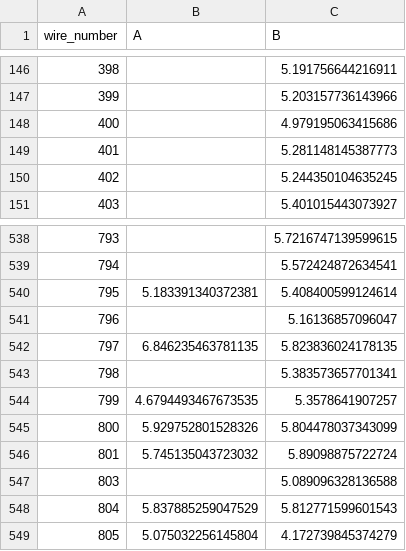
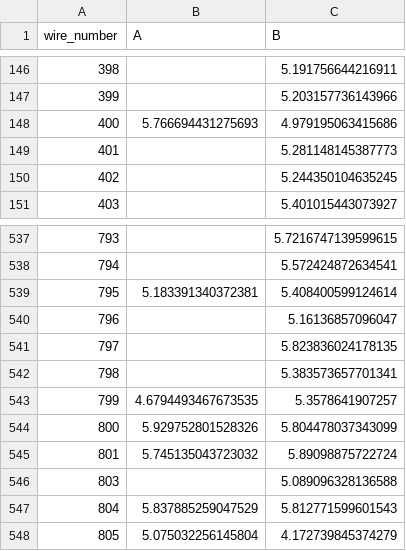
Before and after one commit to etymology/DUNE-tension, a CSV file: data/tension_summaries/tension_summary_UKAPA7_U.csv, drawn as a sheet; only a part is shown, gaps mark what is left out; the diff covers the shown part only.

```diff
--- a/data/tension_summaries/tension_summary_UKAPA7_U.csv
+++ b/data/tension_summaries/tension_summary_UKAPA7_U.csv
@@ -147,3 +147,3 @@ wire_number,A,B
 399,,5.203157736143966
-400,,4.979195063415686
+400,5.766694431275693,4.979195063415686
 401,,5.281148145387773
@@ -541,3 +540,3 @@ wire_number,A,B
 796,,5.16136857096047
-797,6.846235463781135,5.823836024178135
+797,,5.823836024178135
 798,,5.383573657701341
```
Also changed, not shown: 1 removed row and 41 edited cells elsewhere in this file, 13 other files.
